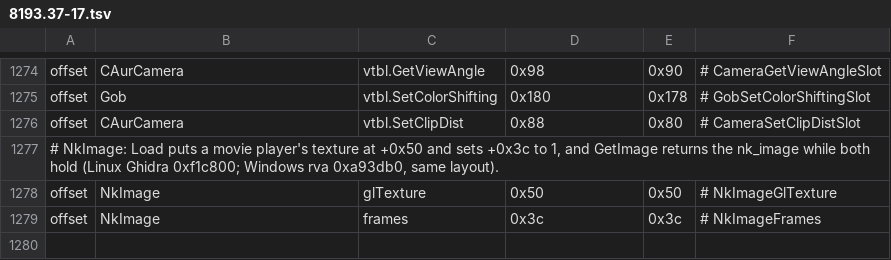
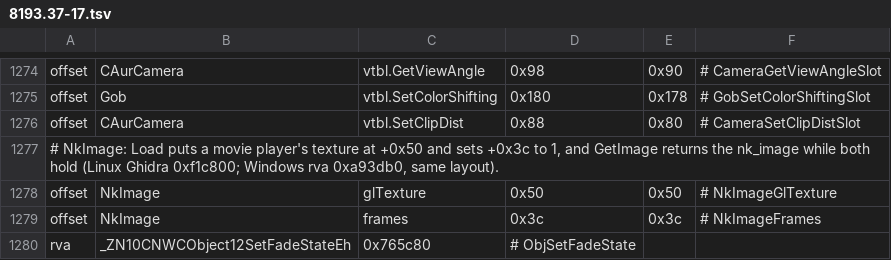
Before and after one commit to nwncxee/cx, a TSV file: managed/Framework/Builds/8193.37-17.tsv, drawn as a sheet; only a part is shown, gaps mark what is left out.

Commit message:
Model view: Alloy-off route, SetFadeState before each draw

```diff
--- a/managed/Framework/Builds/8193.37-17.tsv
+++ b/managed/Framework/Builds/8193.37-17.tsv
@@ -1279 +1279,2 @@ offset	NkImage	glTexture	0x50	0x50	# NkImageGlTexture
 offset	NkImage	frames	0x3c	0x3c	# NkImageFrames
+rva	_ZN10CNWCObject12SetFadeStateEh	0x765c80	# ObjSetFadeState
```
Also changed, not shown: 5 other files.
